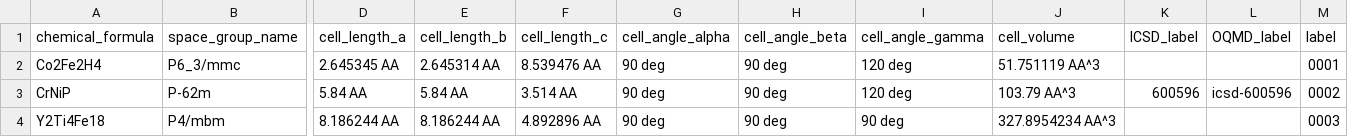
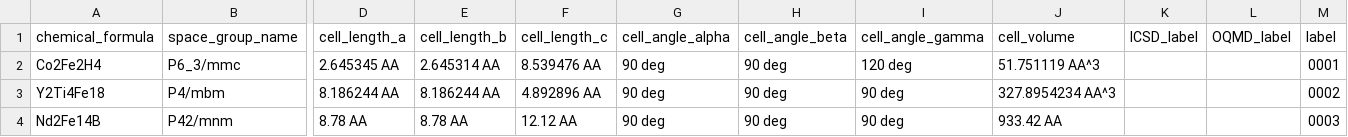
Before and after one commit to MaMMoS-project/mammos-spindynamics, a CSV file: src/mammos_spindynamics/data/db.csv, drawn as a sheet; only a part is shown, gaps mark what is left out; removed rows and columns are numbered as before the commit, all else as after; rows hold the shown columns only; the diff names each change by its address in the sheet, - before the commit and + after, or states it on an @@ line.

```diff
--- a/src/mammos_spindynamics/data/db.csv
+++ b/src/mammos_spindynamics/data/db.csv
-row 3: CrNiP | P-62m | 5.84 AA | 5.84 AA | 3.514 AA | 90 deg | 90 deg | 120 deg | 103.79 AA^3 | 600596 | icsd-600596 | 0002
-M3 (label): 0003
+M3 (label): 0002
+row 4: Nd2Fe14B | P42/mnm | 8.78 AA | 8.78 AA | 12.12 AA | 90 deg | 90 deg | 90 deg | 933.42 AA |  |  | 0003
```
Also changed, not shown: src/mammos_spindynamics/data/0002/M.csv, src/mammos_spindynamics/data/0003/M.csv, 6 other files.
